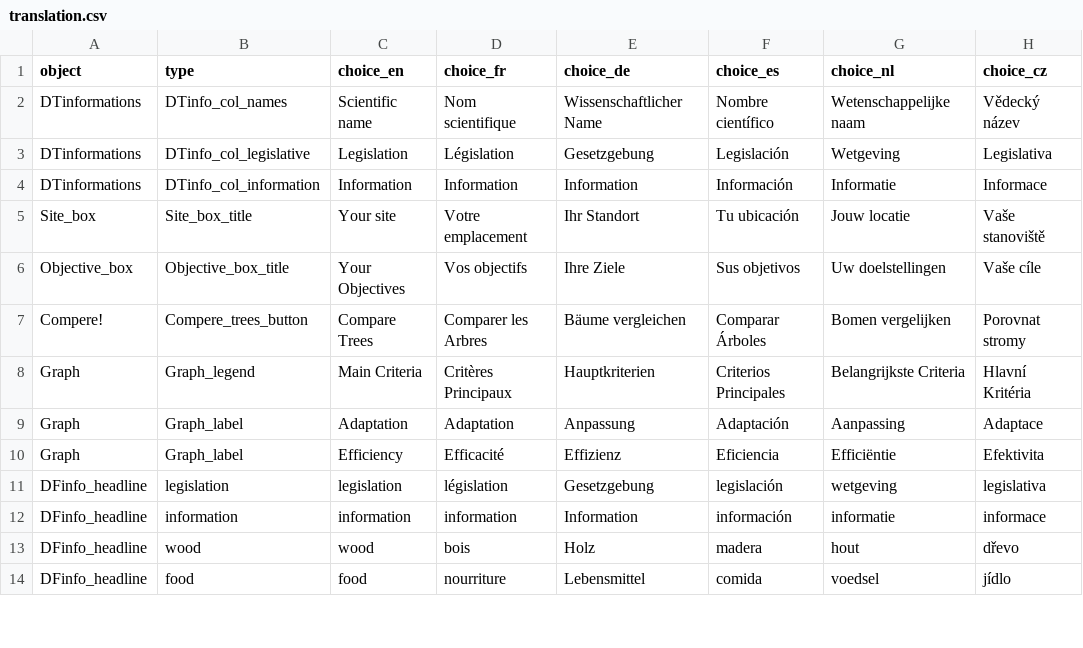
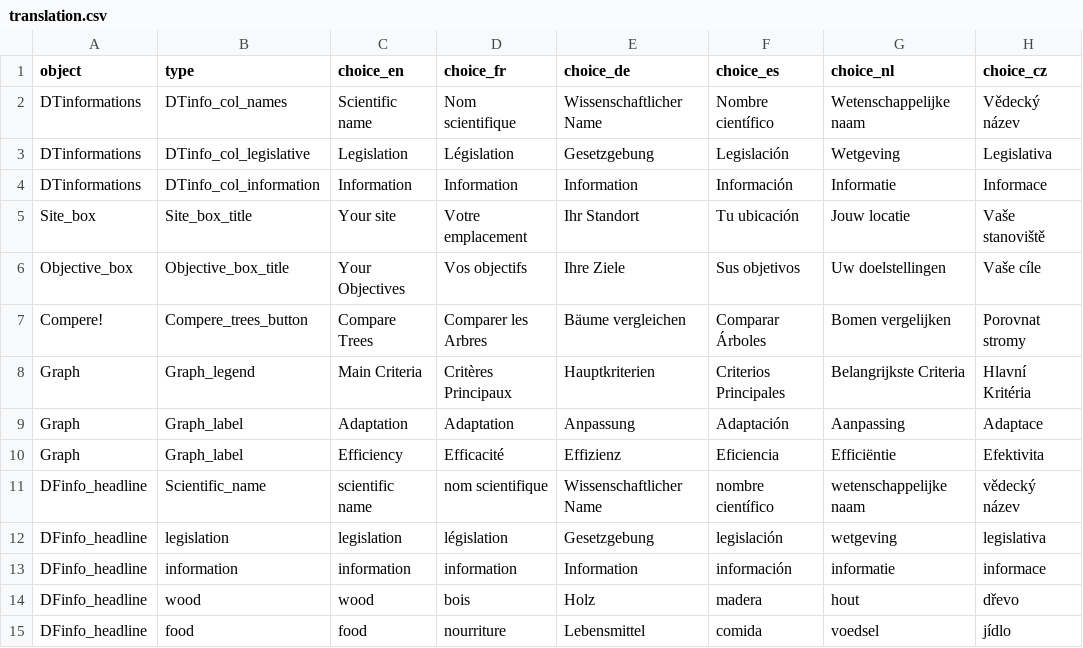
Before and after one commit to euraf/agroforestreeadvice, a CSV file: R/translation.csv, drawn as a sheet; only a part is shown; the diff names each change by its address in the sheet, - before the commit and + after, or states it on an @@ line.

Commit message:
New translation

```diff
--- a/R/translation.csv
+++ b/R/translation.csv
+row 11: DFinfo_headline | Scientific_name | scientific name | nom scientifique | Wissenschaftlicher Name | nombre científico | wetenschappelijke naam | vědecký název
```
